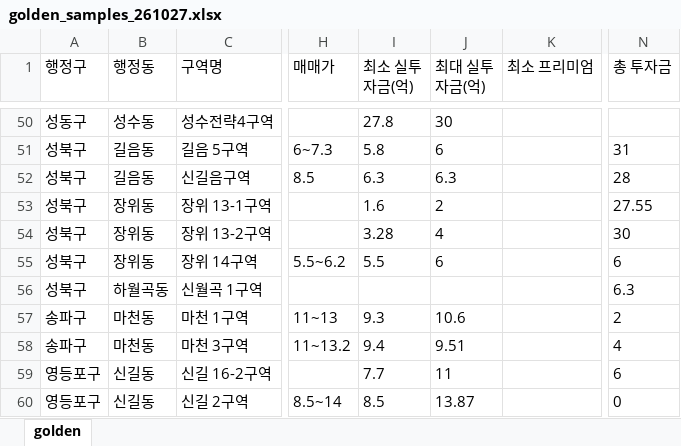
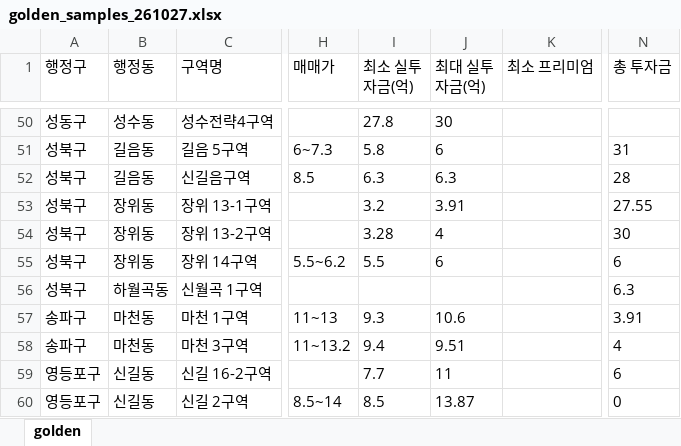
Before and after one commit to luca-prop/SeedFit_App, an Excel workbook: data/reports/golden_samples_261027.xlsx, sheet golden, drawn as a sheet; only a part is shown, gaps mark what is left out; values as stored, in another font and other column widths than the file's, no borders; the diff names each change by its address in the sheet, - before the commit and + after, or states it on an @@ line.

```diff
--- a/data/reports/golden_samples_261027.xlsx (sheet golden)
+++ b/data/reports/golden_samples_261027.xlsx (sheet golden)
-I53 (최소 실투자금(억)): 1.6
+I53 (최소 실투자금(억)): 3.2
-J53 (최대 실투자금(억)): 2
+J53 (최대 실투자금(억)): 3.91
-N57 (총 투자금): 2
+N57 (총 투자금): 3.91
```
Also changed, not shown: data/reports/zone_rollup_261027.xlsx, 15 other files.
